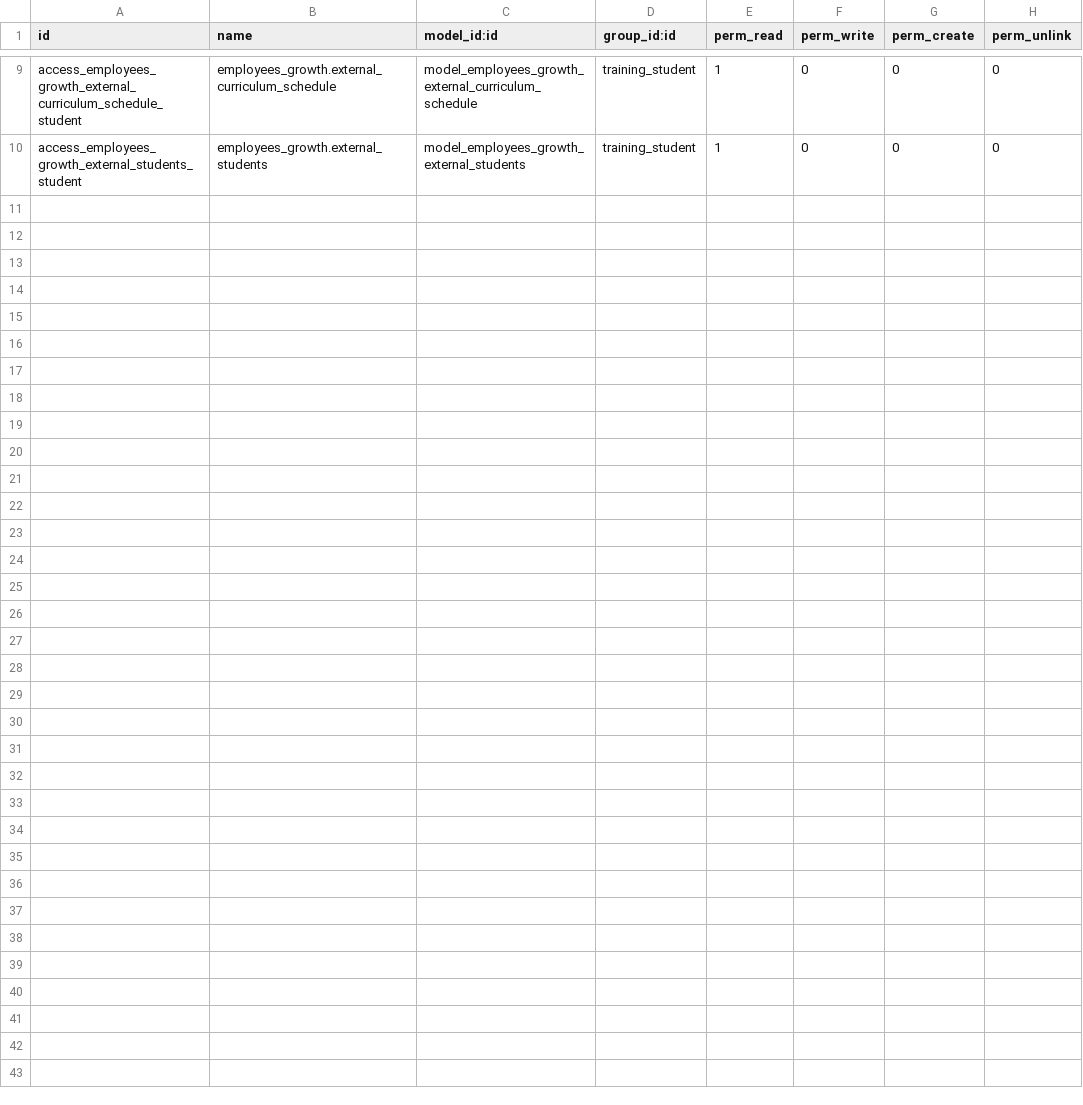
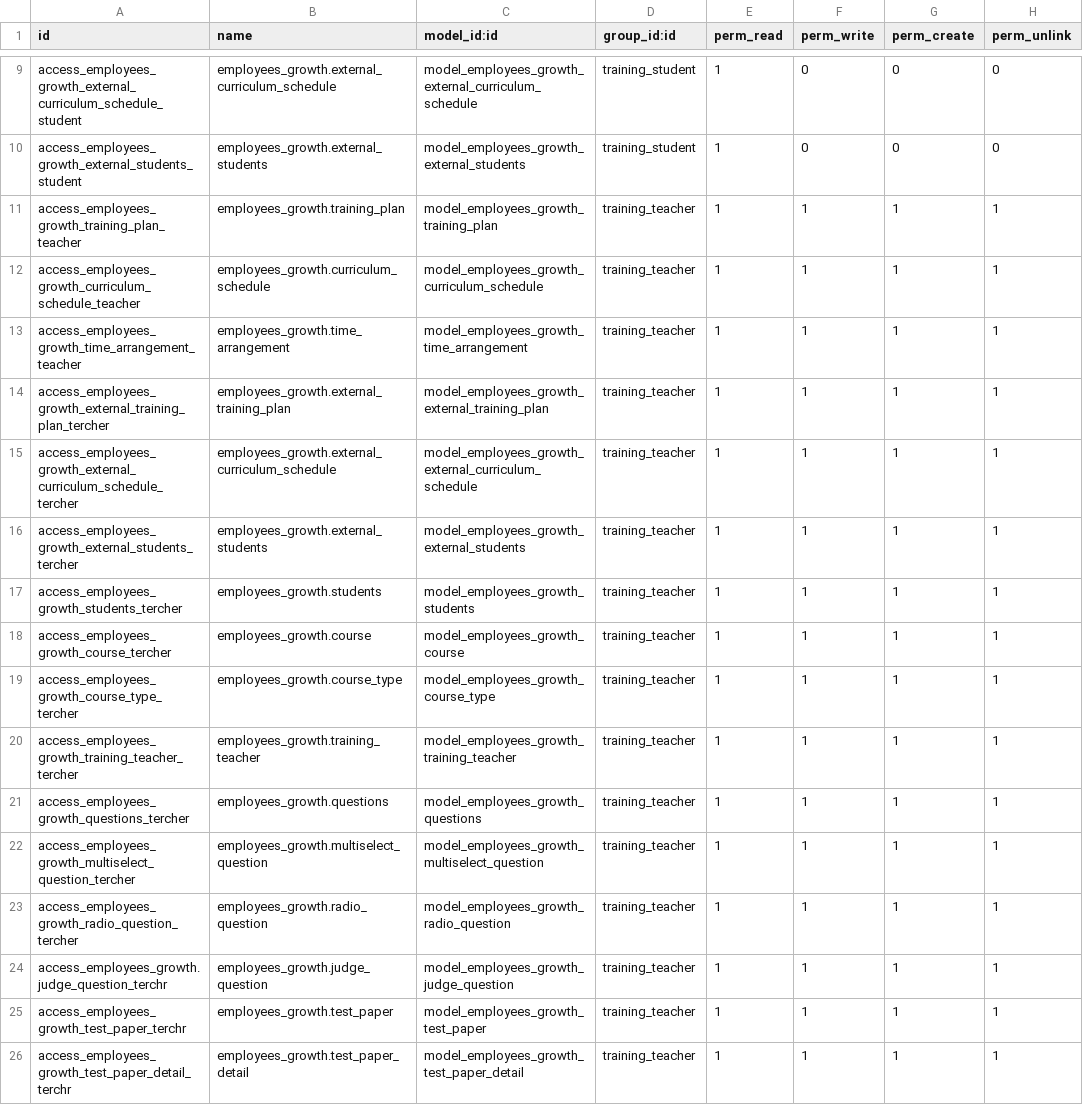
Before and after one commit to cialuo/odoo-1, a CSV file: extend_addons/employees_growth_manage/security/ir.model.access.csv, drawn as a sheet; only a part is shown, gaps mark what is left out; the diff names each change by its address in the sheet, - before the commit and + after, or states it on an @@ line.

```diff
--- a/extend_addons/employees_growth_manage/security/ir.model.access.csv
+++ b/extend_addons/employees_growth_manage/security/ir.model.access.csv
+row 11: access_employees_growth_training_plan_teacher | employees_growth.training_plan | model_employees_growth_training_plan | training_teacher | 1 | 1 | 1 | 1
+row 12: access_employees_growth_curriculum_schedule_teacher | employees_growth.curriculum_schedule | model_employees_growth_curriculum_schedule | training_teacher | 1 | 1 | 1 | 1
+row 13: access_employees_growth_time_arrangement_teacher | employees_growth.time_arrangement | model_employees_growth_time_arrangement | training_teacher | 1 | 1 | 1 | 1
+row 14: access_employees_growth_external_training_plan_tercher | employees_growth.external_training_plan | model_employees_growth_external_training_plan | training_teacher | 1 | 1 | 1 | 1
+row 15: access_employees_growth_external_curriculum_schedule_tercher | employees_growth.external_curriculum_schedule | model_employees_growth_external_curriculum_schedule | training_teacher | 1 | 1 | 1 | 1
+row 16: access_employees_growth_external_students_tercher | employees_growth.external_students | model_employees_growth_external_students | training_teacher | 1 | 1 | 1 | 1
+row 17: access_employees_growth_students_tercher | employees_growth.students | model_employees_growth_students | training_teacher | 1 | 1 | 1 | 1
+row 18: access_employees_growth_course_tercher | employees_growth.course | model_employees_growth_course | training_teacher | 1 | 1 | 1 | 1
+row 19: access_employees_growth_course_type_tercher | employees_growth.course_type | model_employees_growth_course_type | training_teacher | 1 | 1 | 1 | 1
+row 20: access_employees_growth_training_teacher_tercher | employees_growth.training_teacher | model_employees_growth_training_teacher | training_teacher | 1 | 1 | 1 | 1
+row 21: access_employees_growth_questions_tercher | employees_growth.questions | model_employees_growth_questions | training_teacher | 1 | 1 | 1 | 1
+row 22: access_employees_growth_multiselect_question_tercher | employees_growth.multiselect_question | model_employees_growth_multiselect_question | training_teacher | 1 | 1 | 1 | 1
+row 23: access_employees_growth_radio_question_tercher | employees_growth.radio_question | model_employees_growth_radio_question | training_teacher | 1 | 1 | 1 | 1
+row 24: access_employees_growth.judge_question_terchr | employees_growth.judge_question | model_employees_growth_judge_question | training_teacher | 1 | 1 | 1 | 1
+row 25: access_employees_growth_test_paper_terchr | employees_growth.test_paper | model_employees_growth_test_paper | training_teacher | 1 | 1 | 1 | 1
+row 26: access_employees_growth_test_paper_detail_terchr | employees_growth.test_paper_detail | model_employees_growth_test_paper_detail | training_teacher | 1 | 1 | 1 | 1
```
Also changed, not shown: 2 other files.
